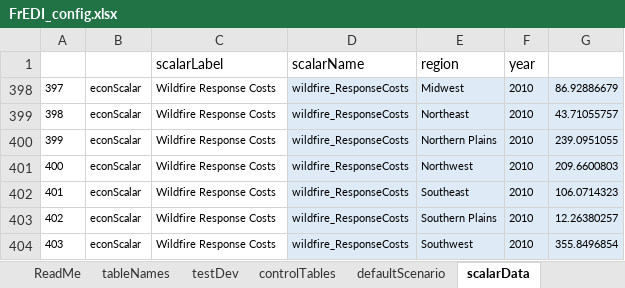
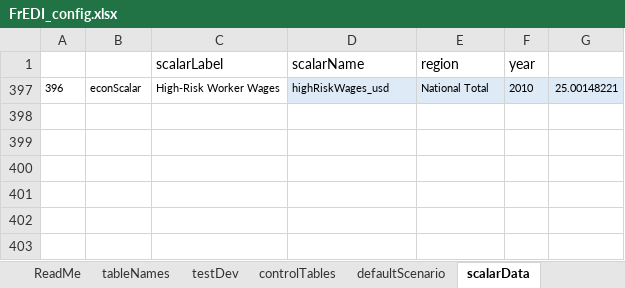
Before and after one commit to USEPA/FrEDI_Data, an Excel workbook: inst/extdata/FrEDI_config.xlsx, sheet scalarData, drawn as a sheet; values as stored, in another font and other column widths than the file's, no borders; table styles not drawn; removed rows and columns are numbered as before the commit, all else as after; the diff names each change by its address in the sheet, - before the commit and + after, or states it on an @@ line.

Commit message:
Adjust scalars to match constant/dynamic designations

```diff
--- a/inst/extdata/FrEDI_config.xlsx (sheet scalarData)
+++ b/inst/extdata/FrEDI_config.xlsx (sheet scalarData)
@@ row 398 hidden: 397 | econScalar | Wildfire Response Costs | wildfire_ResponseCosts | Midwest | 2010 | 86.92886679 @@
@@ row 399 hidden: 398 | econScalar | Wildfire Response Costs | wildfire_ResponseCosts | Northeast | 2010 | 43.71055757 @@
@@ row 400 hidden: 399 | econScalar | Wildfire Response Costs | wildfire_ResponseCosts | Northern Plains | 2010 | 239.0951055 @@
@@ row 401 hidden: 400 | econScalar | Wildfire Response Costs | wildfire_ResponseCosts | Northwest | 2010 | 209.6600803 @@
@@ row 402 hidden: 401 | econScalar | Wildfire Response Costs | wildfire_ResponseCosts | Southeast | 2010 | 106.0714323 @@
@@ row 403 hidden: 402 | econScalar | Wildfire Response Costs | wildfire_ResponseCosts | Southern Plains | 2010 | 12.26380257 @@
@@ row 404 hidden: 403 | econScalar | Wildfire Response Costs | wildfire_ResponseCosts | Southwest | 2010 | 355.8496854 @@
@@ row 397 unhidden: 396 | econScalar | High-Risk Worker Wages | highRiskWages_usd | National Total | 2010 | 25.00148221 @@
```
Also changed, not shown: sheet controlTables, 3 other files.
